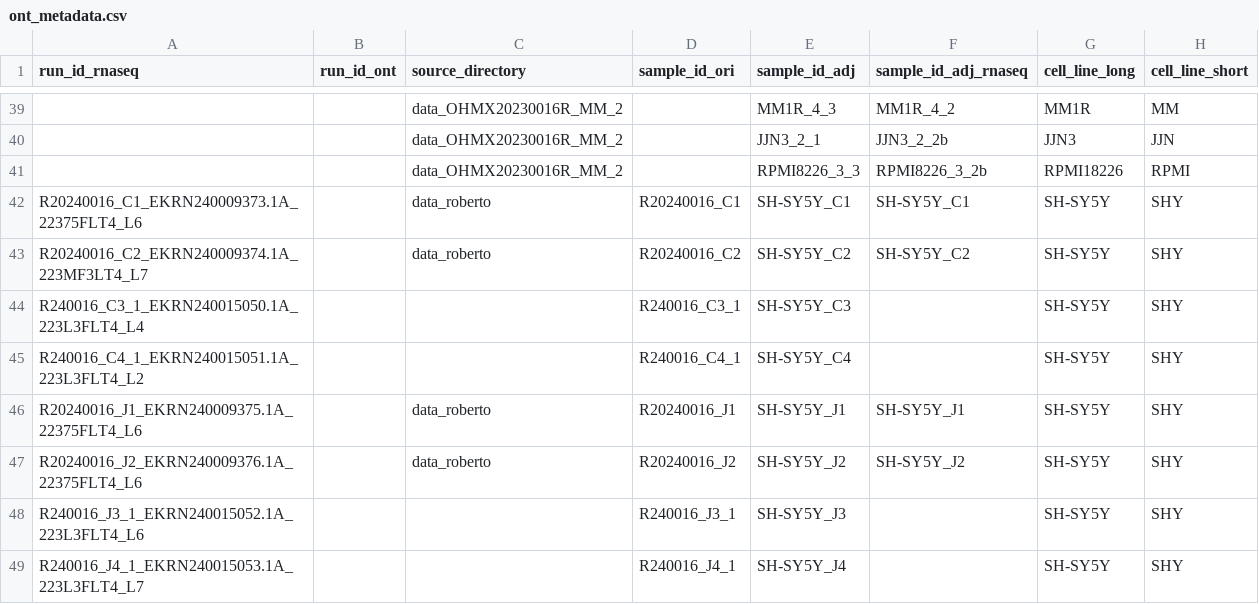
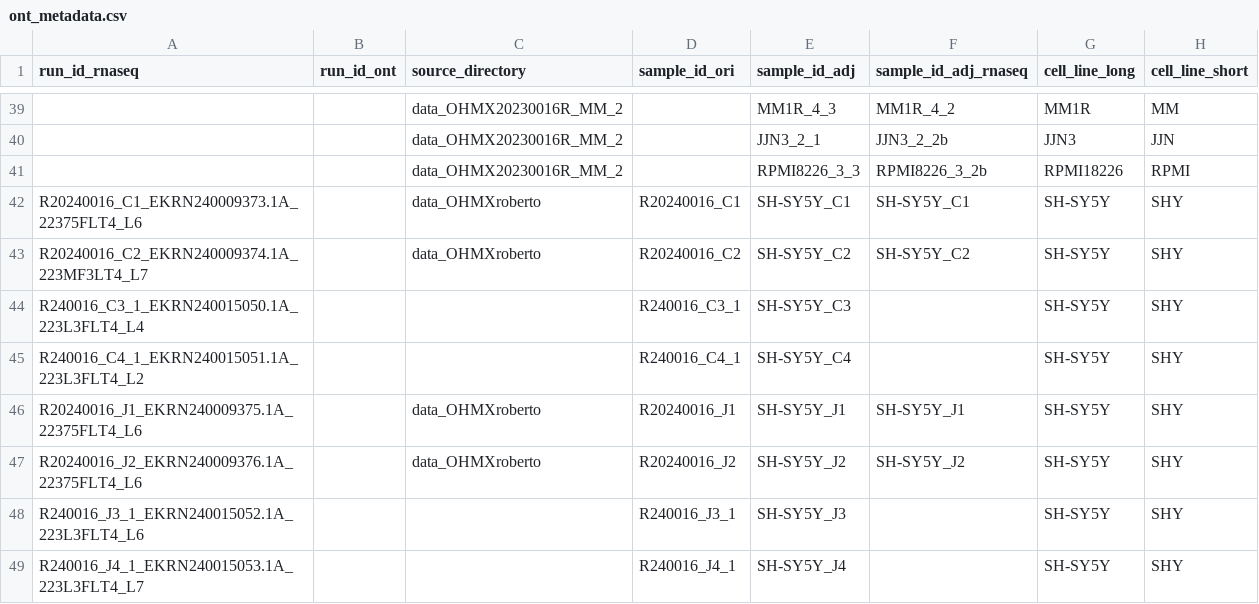
Before and after one commit to Lucmeister55/MT_rnaquant, a CSV file: ont_metadata.csv, drawn as a sheet; only a part is shown, gaps mark what is left out; the diff names each change by its address in the sheet, - before the commit and + after, or states it on an @@ line.

Commit message:
Update ont_metadata.csv

```diff
--- a/ont_metadata.csv
+++ b/ont_metadata.csv
-C42:C43 (source_directory): data_roberto
+C42:C43 (source_directory): data_OHMXroberto
-C46:C47 (source_directory): data_roberto
+C46:C47 (source_directory): data_OHMXroberto
```
